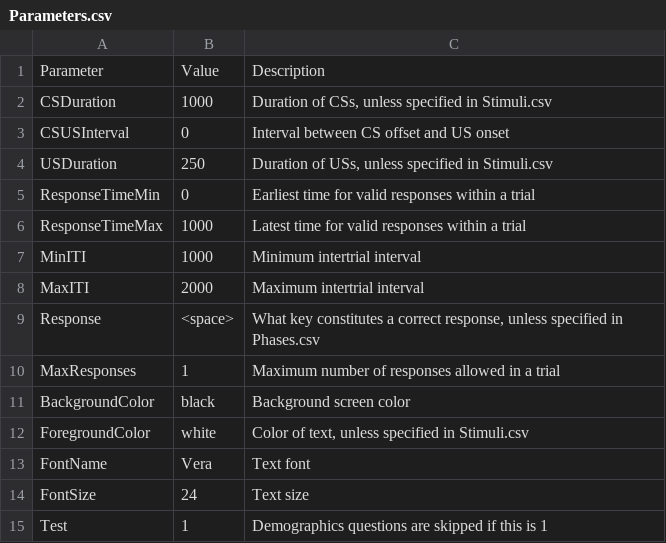
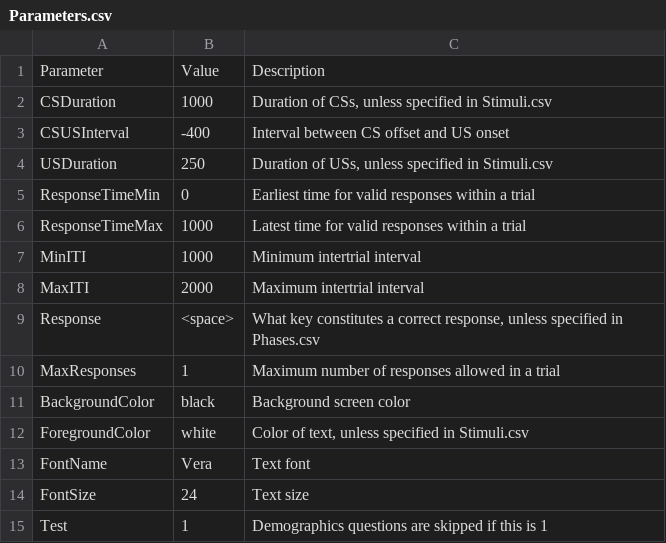
Before and after one commit to drghirlanda/alex, a CSV file: Examples/ReactionTime/Design/Parameters.csv, drawn as a sheet.

```diff
--- a/Examples/ReactionTime/Design/Parameters.csv
+++ b/Examples/ReactionTime/Design/Parameters.csv
@@ -2,3 +2,3 @@ Parameter,Value,Description
 CSDuration,1000,"Duration of CSs, unless specified in Stimuli.csv"
-CSUSInterval,0,Interval between CS offset and US onset
+CSUSInterval,-400,Interval between CS offset and US onset
 USDuration,250,"Duration of USs, unless specified in Stimuli.csv"
```
Also changed, not shown: 3 other files.
